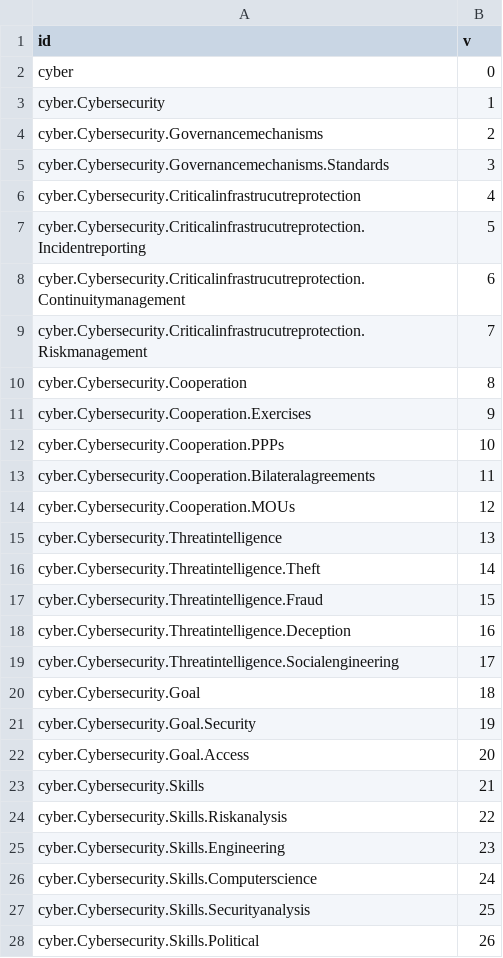
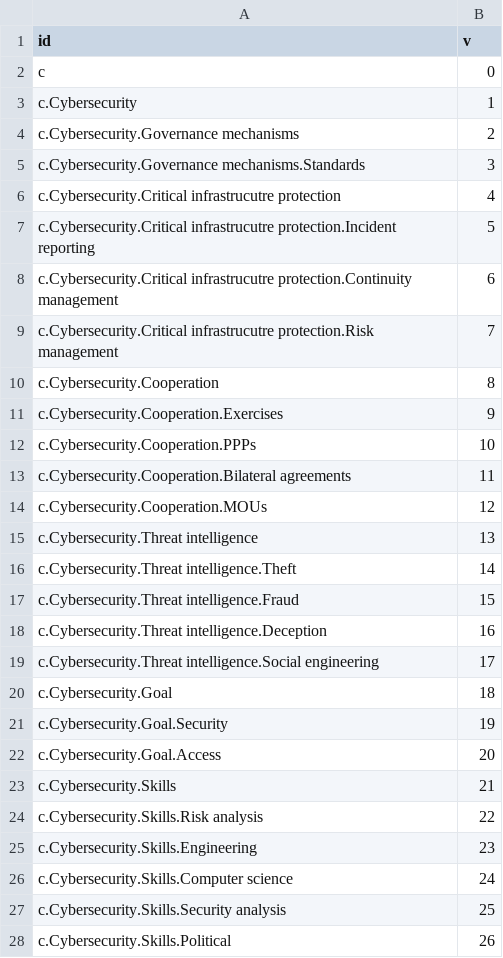
Before and after one commit to cdtrich/hello-world, a CSV file: dendrogram_euiss.csv, drawn as a sheet; only a part is shown; the diff covers the shown part only.

Commit message:
Update dendrogram_euiss.csv

```diff
--- a/dendrogram_euiss.csv
+++ b/dendrogram_euiss.csv
@@ -1,28 +1,28 @@
 id,v
-cyber,0
-cyber.Cybersecurity,1
-cyber.Cybersecurity.Governancemechanisms,2
-cyber.Cybersecurity.Governancemechanisms.Standards,3
-cyber.Cybersecurity.Criticalinfrastrucutreprotection,4
-cyber.Cybersecurity.Criticalinfrastrucutreprotection.Incidentreporting,5
-cyber.Cybersecurity.Criticalinfrastrucutreprotection.Continuitymanagement,6
-cyber.Cybersecurity.Criticalinfrastrucutreprotection.Riskmanagement,7
-cyber.Cybersecurity.Cooperation,8
-cyber.Cybersecurity.Cooperation.Exercises,9
-cyber.Cybersecurity.Cooperation.PPPs,10
-cyber.Cybersecurity.Cooperation.Bilateralagreements,11
-cyber.Cybersecurity.Cooperation.MOUs,12
-cyber.Cybersecurity.Threatintelligence,13
-cyber.Cybersecurity.Threatintelligence.Theft,14
-cyber.Cybersecurity.Threatintelligence.Fraud,15
-cyber.Cybersecurity.Threatintelligence.Deception,16
-cyber.Cybersecurity.Threatintelligence.Socialengineering,17
-cyber.Cybersecurity.Goal,18
-cyber.Cybersecurity.Goal.Security,19
-cyber.Cybersecurity.Goal.Access,20
-cyber.Cybersecurity.Skills,21
-cyber.Cybersecurity.Skills.Riskanalysis,22
-cyber.Cybersecurity.Skills.Engineering,23
-cyber.Cybersecurity.Skills.Computerscience,24
-cyber.Cybersecurity.Skills.Securityanalysis,25
-cyber.Cybersecurity.Skills.Political,26
+c,0
+c.Cybersecurity,1
+c.Cybersecurity.Governance mechanisms,2
+c.Cybersecurity.Governance mechanisms.Standards,3
+c.Cybersecurity.Critical infrastrucutre protection,4
+c.Cybersecurity.Critical infrastrucutre protection.Incident reporting,5
+c.Cybersecurity.Critical infrastrucutre protection.Continuity management,6
+c.Cybersecurity.Critical infrastrucutre protection.Risk management,7
+c.Cybersecurity.Cooperation,8
+c.Cybersecurity.Cooperation.Exercises,9
+c.Cybersecurity.Cooperation.PPPs,10
+c.Cybersecurity.Cooperation.Bilateral agreements,11
+c.Cybersecurity.Cooperation.MOUs,12
+c.Cybersecurity.Threat intelligence,13
+c.Cybersecurity.Threat intelligence.Theft,14
+c.Cybersecurity.Threat intelligence.Fraud,15
+c.Cybersecurity.Threat intelligence.Deception,16
+c.Cybersecurity.Threat intelligence.Social engineering,17
+c.Cybersecurity.Goal,18
+c.Cybersecurity.Goal.Security,19
+c.Cybersecurity.Goal.Access,20
+c.Cybersecurity.Skills,21
+c.Cybersecurity.Skills.Risk analysis,22
+c.Cybersecurity.Skills.Engineering,23
+c.Cybersecurity.Skills.Computer science,24
+c.Cybersecurity.Skills.Security analysis,25
+c.Cybersecurity.Skills.Political,26
```
Also changed, not shown: 83 edited cells elsewhere in this file.
